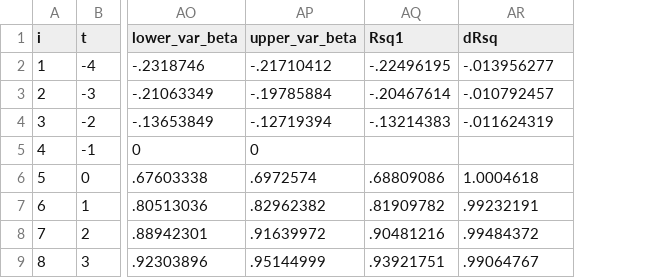
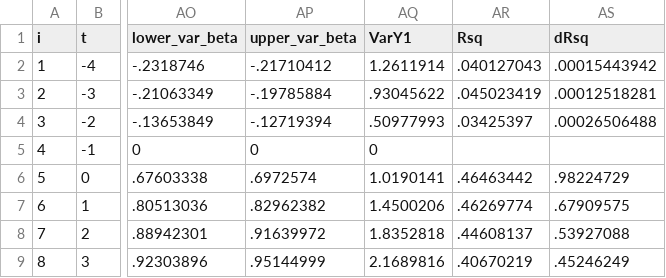
Before and after one commit to korenmiklos/ceo-value, a CSV file: papers/econometrics/data/baseline_lnR-lnR.csv, drawn as a sheet; only a part is shown, gaps mark what is left out; removed rows and columns are numbered as before the commit, all else as after; the diff names each change by its address in the sheet, - before the commit and + after, or states it on an @@ line.

```diff
--- a/papers/econometrics/data/baseline_lnR-lnR.csv
+++ b/papers/econometrics/data/baseline_lnR-lnR.csv
-column AQ (Rsq1), rows 2-9: -.22496195 | -.20467614 | -.13214383 |  | .68809086 | .81909782 | .90481216 | .93921751
+column AQ (VarY1), rows 2-9: 1.2611914 | .93045622 | .50977993 | 0 | 1.0190141 | 1.4500206 | 1.8352818 | 2.1689816
+column AR (Rsq), rows 2-9: .040127043 | .045023419 | .03425397 |  | .46463442 | .46269774 | .44608137 | .40670219
-AS2 (dRsq): -.013956277
+AS2 (dRsq): .00015443942
-AS3 (dRsq): -.010792457
+AS3 (dRsq): .00012518281
-AS4 (dRsq): -.011624319
+AS4 (dRsq): .00026506488
-AS6 (dRsq): 1.0004618
+AS6 (dRsq): .98224729
-AS7 (dRsq): .99232191
+AS7 (dRsq): .67909575
-AS8 (dRsq): .99484372
+AS8 (dRsq): .53927088
-AS9 (dRsq): .99064767
+AS9 (dRsq): .45246249
```
Also changed, not shown: papers/econometrics/data/all_lnR-lnR.csv, papers/econometrics/data/longpanel_lnR-lnR.csv, 8 other files.
